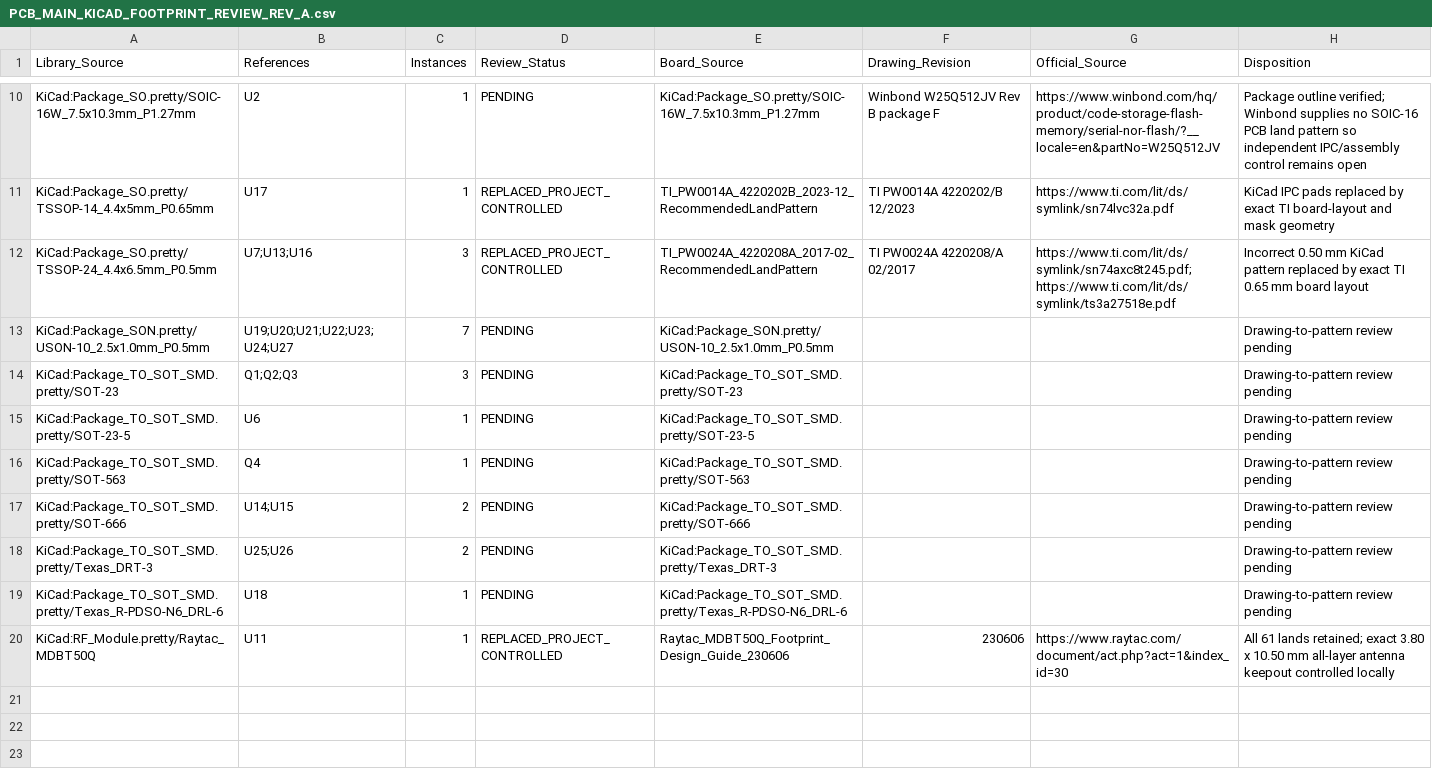
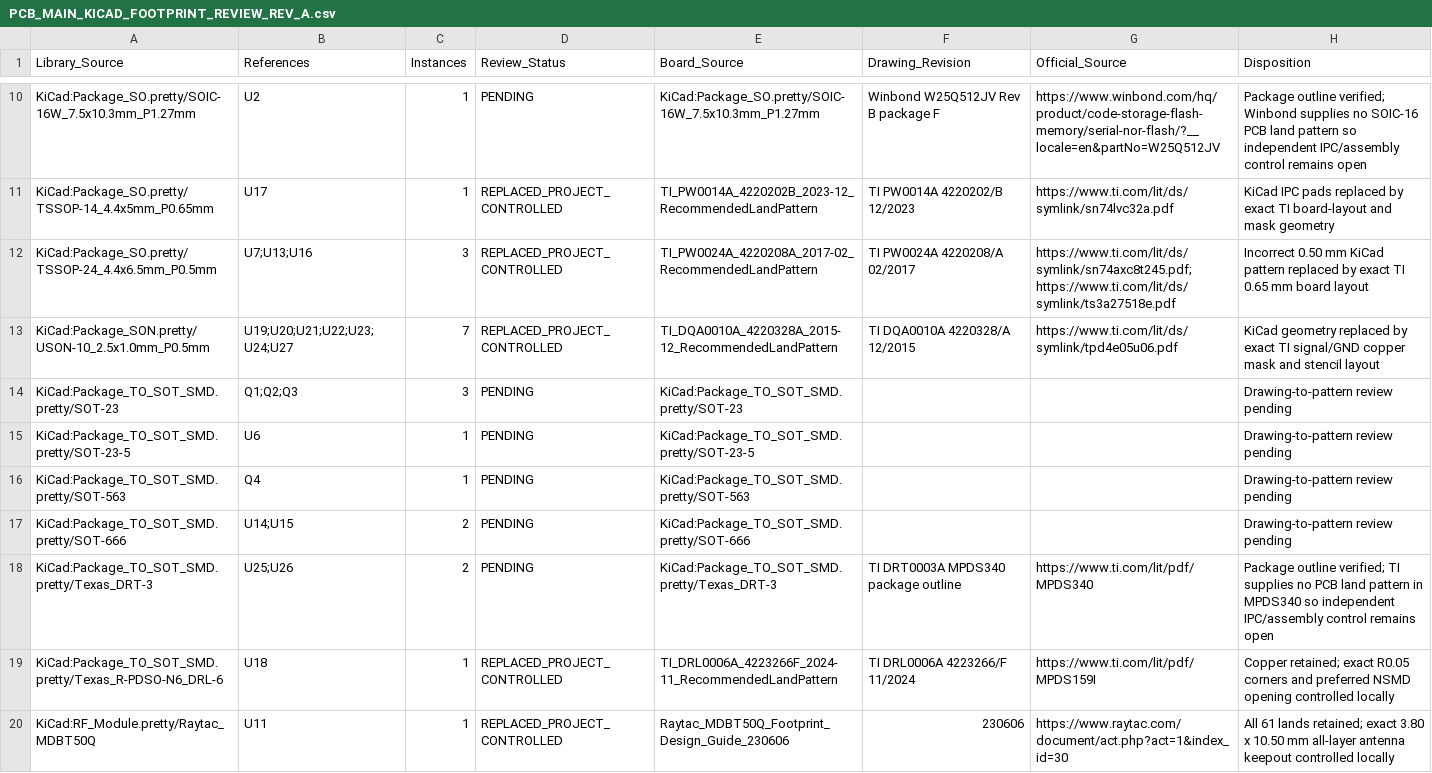
Before and after one commit to skif-ops/rs-zs-bpla, a CSV file: hardware/reviews/PCB_MAIN_KICAD_FOOTPRINT_REVIEW_REV_A.csv, drawn as a sheet; only a part is shown, gaps mark what is left out.

Commit message:
pcb(main): control TI DRL and DQA land patterns

```diff
--- a/hardware/reviews/PCB_MAIN_KICAD_FOOTPRINT_REVIEW_REV_A.csv
+++ b/hardware/reviews/PCB_MAIN_KICAD_FOOTPRINT_REVIEW_REV_A.csv
@@ -12,3 +12,3 @@ KiCad:Package_SO.pretty/TSSOP-14_4.4x5mm_P0.65mm,U17,1,REPLACED_PROJECT_CONTROLL
 KiCad:Package_SO.pretty/TSSOP-24_4.4x6.5mm_P0.5mm,U7;U13;U16,3,REPLACED_PROJECT_CONTROLLED,TI_PW0024A_4220208A_2017-02_RecommendedLandPattern,TI PW0024A 4220208/A 02/2017,https://www.ti.com/lit/ds/symlink/sn74axc8t245.pdf; https://www.ti.com/lit/ds/symlink/ts3a27518e.pdf,Incorrect 0.50 mm KiCad pattern replaced by exact TI 0.65 mm board layout
-KiCad:Package_SON.pretty/USON-10_2.5x1.0mm_P0.5mm,U19;U20;U21;U22;U23;U24;U27,7,PENDING,KiCad:Package_SON.pretty/USON-10_2.5x1.0mm_P0.5mm,,,Drawing-to-pattern review pending
+KiCad:Package_SON.pretty/USON-10_2.5x1.0mm_P0.5mm,U19;U20;U21;U22;U23;U24;U27,7,REPLACED_PROJECT_CONTROLLED,TI_DQA0010A_4220328A_2015-12_RecommendedLandPattern,TI DQA0010A 4220328/A 12/2015,https://www.ti.com/lit/ds/symlink/tpd4e05u06.pdf,KiCad geometry replaced by exact TI signal/GND copper mask and stencil layout
 KiCad:Package_TO_SOT_SMD.pretty/SOT-23,Q1;Q2;Q3,3,PENDING,KiCad:Package_TO_SOT_SMD.pretty/SOT-23,,,Drawing-to-pattern review pending
@@ -17,4 +17,4 @@ KiCad:Package_TO_SOT_SMD.pretty/SOT-563,Q4,1,PENDING,KiCad:Package_TO_SOT_SMD.pr
 KiCad:Package_TO_SOT_SMD.pretty/SOT-666,U14;U15,2,PENDING,KiCad:Package_TO_SOT_SMD.pretty/SOT-666,,,Drawing-to-pattern review pending
-KiCad:Package_TO_SOT_SMD.pretty/Texas_DRT-3,U25;U26,2,PENDING,KiCad:Package_TO_SOT_SMD.pretty/Texas_DRT-3,,,Drawing-to-pattern review pending
-KiCad:Package_TO_SOT_SMD.pretty/Texas_R-PDSO-N6_DRL-6,U18,1,PENDING,KiCad:Package_TO_SOT_SMD.pretty/Texas_R-PDSO-N6_DRL-6,,,Drawing-to-pattern review pending
+KiCad:Package_TO_SOT_SMD.pretty/Texas_DRT-3,U25;U26,2,PENDING,KiCad:Package_TO_SOT_SMD.pretty/Texas_DRT-3,TI DRT0003A MPDS340 package outline,https://www.ti.com/lit/pdf/MPDS340,Package outline verified; TI supplies no PCB land pattern in MPDS340 so independent IPC/assembly control remains open
+KiCad:Package_TO_SOT_SMD.pretty/Texas_R-PDSO-N6_DRL-6,U18,1,REPLACED_PROJECT_CONTROLLED,TI_DRL0006A_4223266F_2024-11_RecommendedLandPattern,TI DRL0006A 4223266/F 11/2024,https://www.ti.com/lit/pdf/MPDS159I,Copper retained; exact R0.05 corners and preferred NSMD opening controlled locally
 KiCad:RF_Module.pretty/Raytac_MDBT50Q,U11,1,REPLACED_PROJECT_CONTROLLED,Raytac_MDBT50Q_Footprint_Design_Guide_230606,230606,https://www.raytac.com/document/act.php?act=1&index_id=30,All 61 lands retained; exact 3.80 x 10.50 mm all-layer antenna keepout controlled locally
```
Also changed, not shown: 14 other files.
